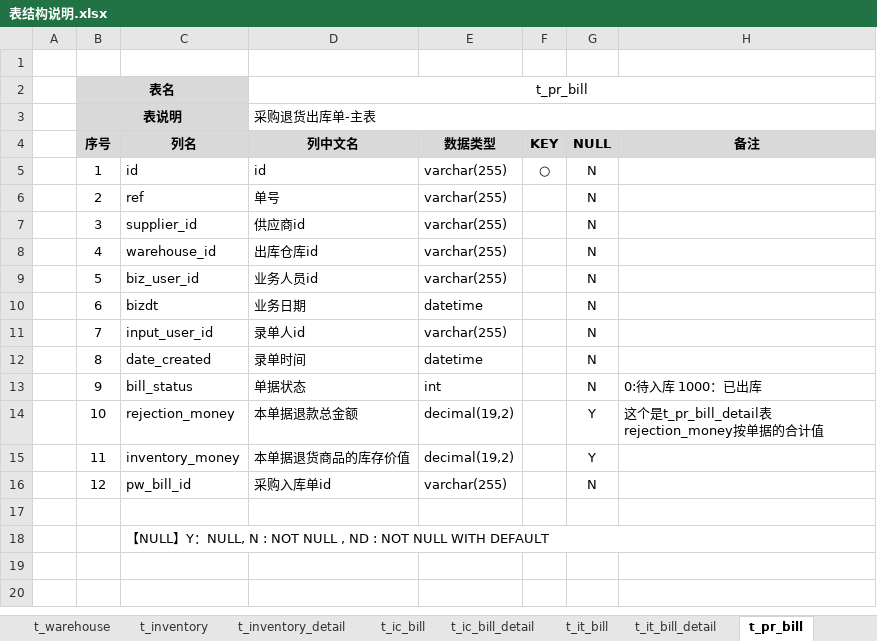
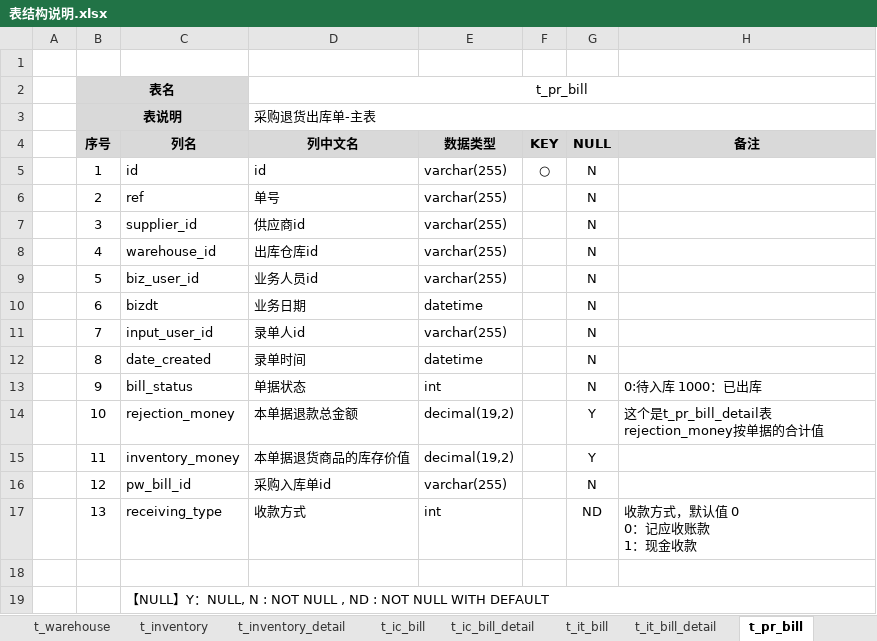
Before and after one commit to dongxf/PSI, an Excel workbook: doc/02 表结构/表结构说明.xlsx, sheet t_pr_bill, drawn as a sheet; values as stored, in another font and other column widths than the file's, no borders; ↵ is a line break in a cell; the diff names each change by its address in the sheet, - before the commit and + after, or states it on an @@ line.

```diff
--- a/doc/02 表结构/表结构说明.xlsx (sheet t_pr_bill)
+++ b/doc/02 表结构/表结构说明.xlsx (sheet t_pr_bill)
+row 17:  | 13 | receiving_type | 收款方式 | int |  | ND | 收款方式，默认值 0 ↵ 0：记应收账款 ↵ 1：现金收款
```
Also changed, not shown: 3 other files.
